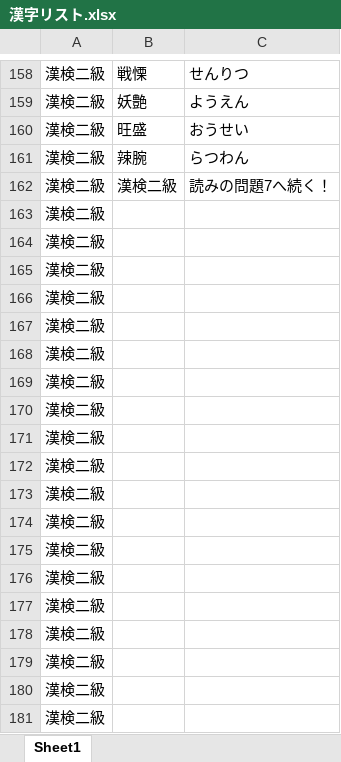
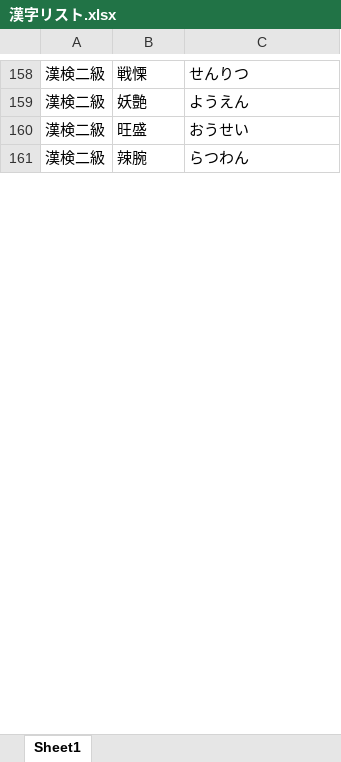
Before and after one commit to oyatsugohan/oyatsu1, an Excel workbook: 漢字リスト.xlsx, sheet Sheet1, drawn as a sheet; only a part is shown, gaps mark what is left out; values as stored, in another font and other column widths than the file's, no borders; removed rows and columns are numbered as before the commit, all else as after; the diff covers the shown part only; the diff names each change by its address in the sheet, - before the commit and + after, or states it on an @@ line.

```diff
--- a/漢字リスト.xlsx (sheet Sheet1)
+++ b/漢字リスト.xlsx (sheet Sheet1)
-row 162: 漢検二級 | 漢検二級 | 読みの問題7へ続く！
-row 163: 漢検二級
-row 164: 漢検二級
-row 165: 漢検二級
-row 166: 漢検二級
-row 167: 漢検二級
-row 168: 漢検二級
-row 169: 漢検二級
-row 170: 漢検二級
-row 171: 漢検二級
-row 172: 漢検二級
-row 173: 漢検二級
-row 174: 漢検二級
-row 175: 漢検二級
-row 176: 漢検二級
-row 177: 漢検二級
-row 178: 漢検二級
-row 179: 漢検二級
-row 180: 漢検二級
-row 181: 漢検二級
```
Also changed, not shown: 141 added rows and 21 removed rows elsewhere in this sheet, 1 other file.
